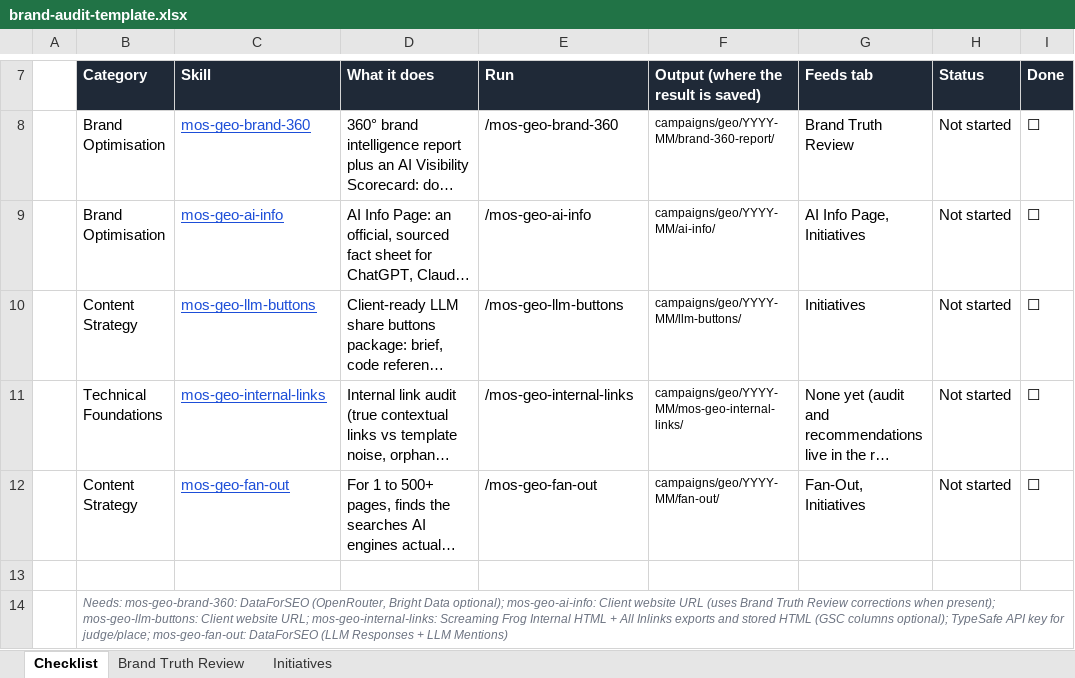
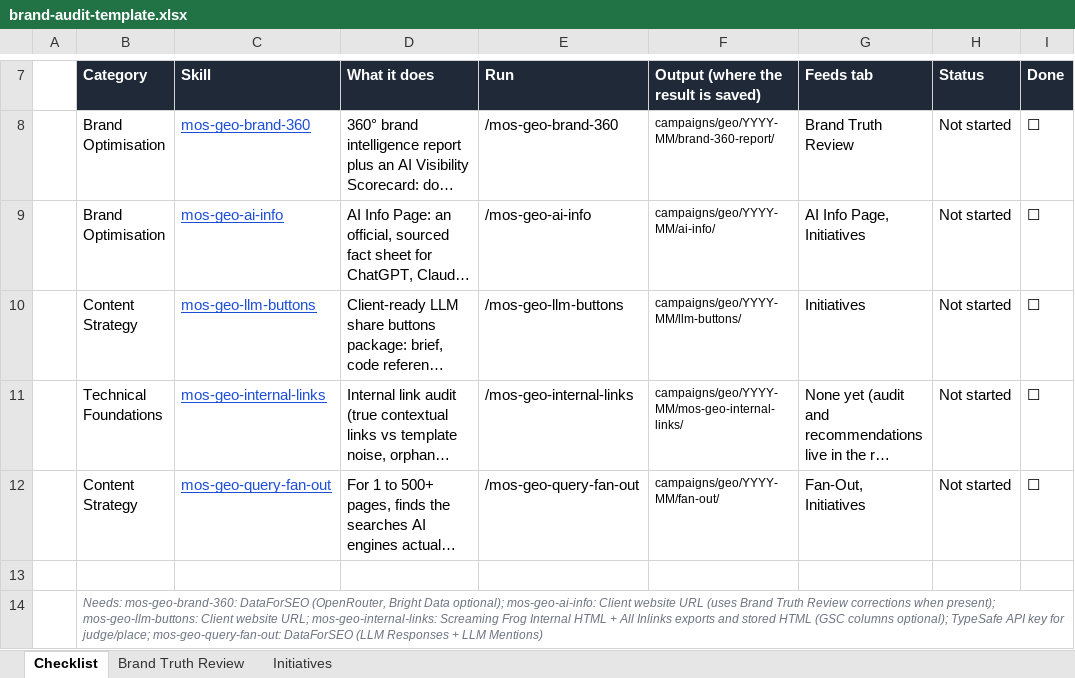
Before and after one commit to the-vibe-marketing-lab/mos-geo-skills, an Excel workbook: _shared/brand-audit/brand-audit-template.xlsx, sheet Checklist, drawn as a sheet; only a part is shown, gaps mark what is left out; long unchanged cells end in …; values as stored, in another font and other column widths than the file's, no borders; conditional formats not drawn; the diff names each change by its address in the sheet, - before the commit and + after, or states it on an @@ line.

```diff
--- a/_shared/brand-audit/brand-audit-template.xlsx (sheet Checklist)
+++ b/_shared/brand-audit/brand-audit-template.xlsx (sheet Checklist)
-C12 (Skill): mos-geo-fan-out
+C12 (Skill): mos-geo-query-fan-out
-E12 (Run): /mos-geo-fan-out
+E12 (Run): /mos-geo-query-fan-out
-B14 (Category): …for judge/place; mos-geo-fan-out: DataForSEO (LLM…
+B14 (Category): …for judge/place; mos-geo-query-fan-out: DataForSEO (LLM…
```
Also changed, not shown: 14 other files.
